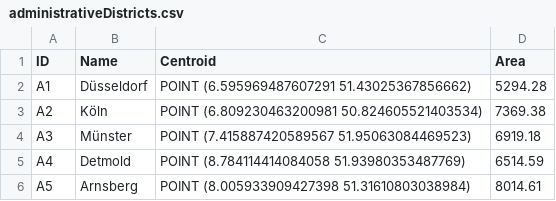
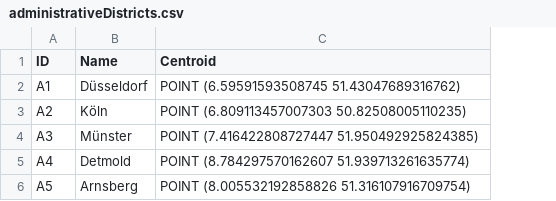
Before and after one commit to Laxeros07/Question-Answering-about-Geometries, a CSV file: Graph/administrativeDistricts.csv, drawn as a sheet; the diff names each change by its address in the sheet, - before the commit and + after, or states it on an @@ line.

```diff
--- a/Graph/administrativeDistricts.csv
+++ b/Graph/administrativeDistricts.csv
-column D (Area), rows 2-6: 5294.28 | 7369.38 | 6919.18 | 6514.59 | 8014.61
-C2 (Centroid): POINT (6.595969487607291 51.43025367856662)
+C2 (Centroid): POINT (6.59591593508745 51.43047689316762)
-C3 (Centroid): POINT (6.809230463200981 50.824605521403534)
+C3 (Centroid): POINT (6.809113457007303 50.82508005110235)
-C4 (Centroid): POINT (7.415887420589567 51.95063084469523)
+C4 (Centroid): POINT (7.416422808727447 51.950492925824385)
-C5 (Centroid): POINT (8.784114414084058 51.93980353487769)
+C5 (Centroid): POINT (8.784297570162607 51.939713261635774)
-C6 (Centroid): POINT (8.005933909427398 51.31610803038984)
+C6 (Centroid): POINT (8.005532192858826 51.316107916709754)
```
Also changed, not shown: Graph/districts.csv, 43 other files.
